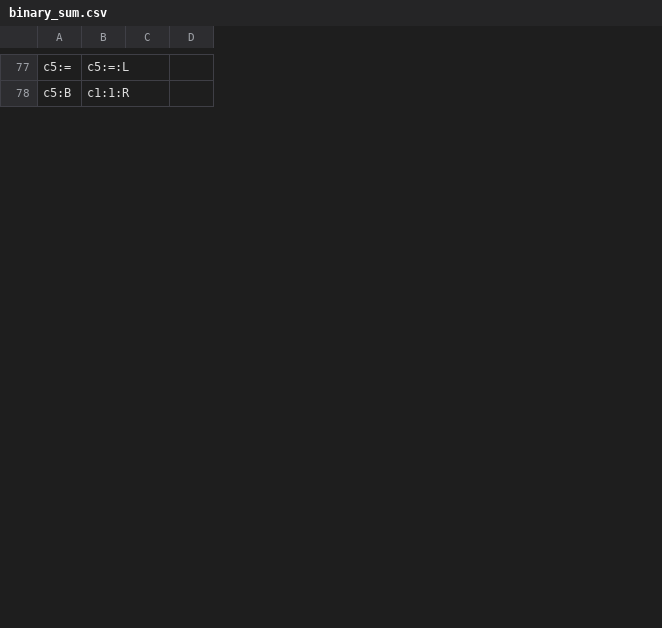
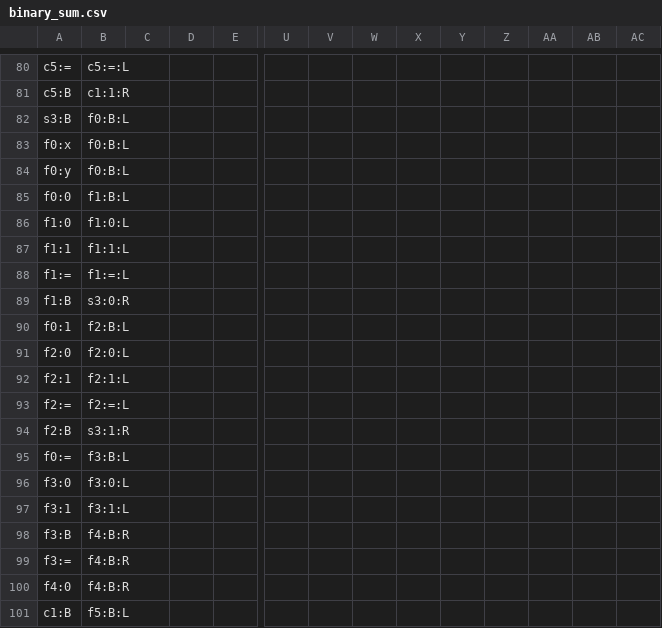
Before and after one commit to JesseAngeles/Models-of-Computation, a CSV file: resources/TM/binary_sum.csv, drawn as a sheet; only a part is shown, gaps mark what is left out; rows hold the shown columns only; the diff covers the shown part only; the diff names each change by its address in the sheet, - before the commit and + after, or states it on an @@ line.

```diff
--- a/resources/TM/binary_sum.csv
+++ b/resources/TM/binary_sum.csv
+column D, empty
+column U, empty
+column V, empty
+column W, empty
+column X, empty
+column Y, empty
+column Z, empty
+column AA, empty
+column AB, empty
+column AC, empty
+row 82: s3:B | f0:B:L
+row 83: f0:x | f0:B:L
+row 84: f0:y | f0:B:L
+row 85: f0:0 | f1:B:L
+row 86: f1:0 | f1:0:L
+row 87: f1:1 | f1:1:L
+row 88: f1:= | f1:=:L
+row 89: f1:B | s3:0:R
+row 90: f0:1 | f2:B:L
+row 91: f2:0 | f2:0:L
+row 92: f2:1 | f2:1:L
+row 93: f2:= | f2:=:L
+row 94: f2:B | s3:1:R
+row 95: f0:= | f3:B:L
+row 96: f3:0 | f3:0:L
+row 97: f3:1 | f3:1:L
+row 98: f3:B | f4:B:R
+row 99: f3:= | f4:B:R
+row 100: f4:0 | f4:B:R
+row 101: c1:B | f5:B:L
```
Also changed, not shown: 16 added rows and 2 edited cells elsewhere in this file.
